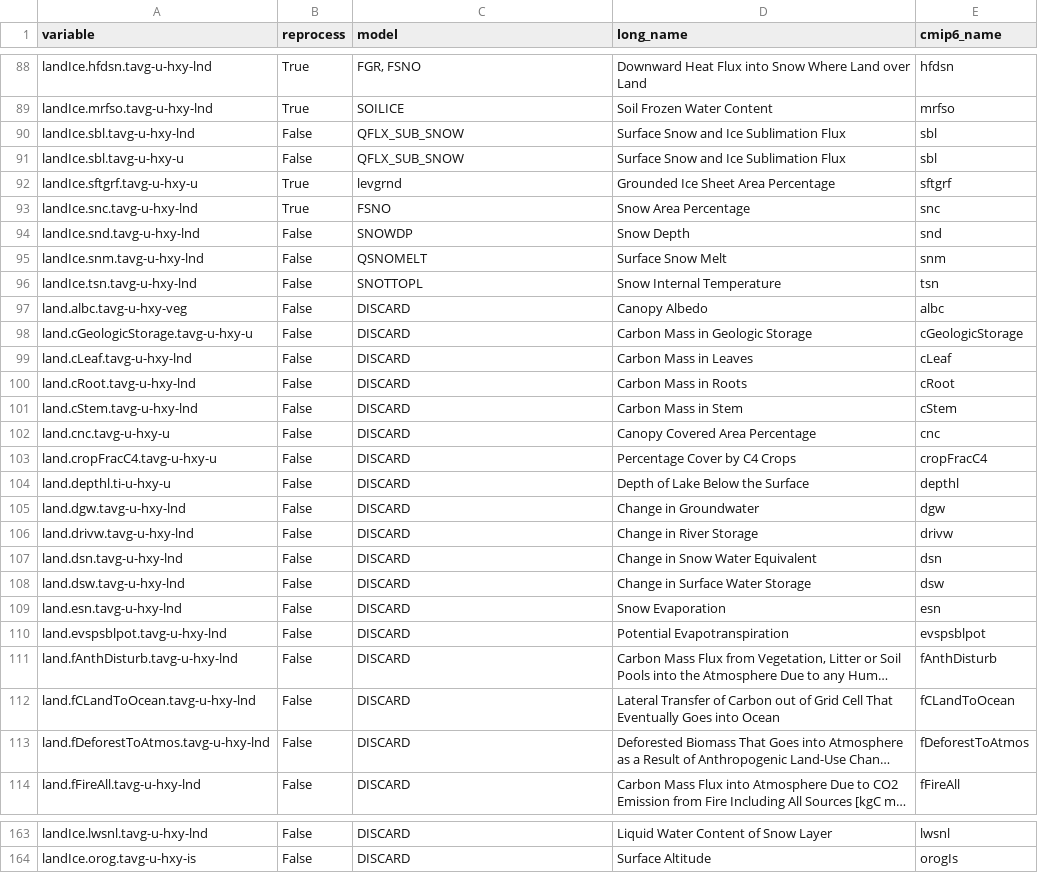
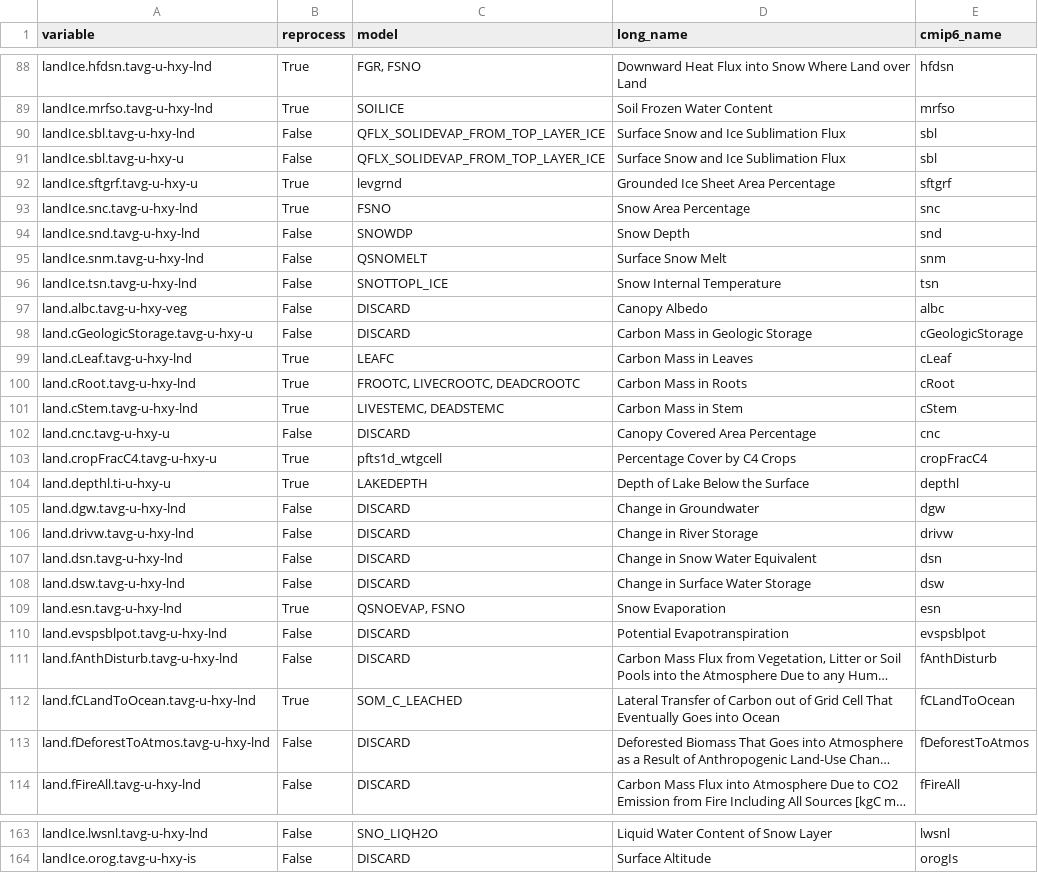
Before and after one commit to CMCC-Foundation/cmcc_cmip_data_request, a CSV file: cmip7-lookup/lnd_lookup.csv, drawn as a sheet; only a part is shown, gaps mark what is left out; long unchanged cells end in …; the diff covers the shown part only; the diff names each change by its address in the sheet, - before the commit and + after, or states it on an @@ line.

```diff
--- a/cmip7-lookup/lnd_lookup.csv
+++ b/cmip7-lookup/lnd_lookup.csv
-C90:C91 (model): QFLX_SUB_SNOW
+C90:C91 (model): QFLX_SOLIDEVAP_FROM_TOP_LAYER_ICE
-C96 (model): SNOTTOPL
+C96 (model): SNOTTOPL_ICE
-B99:B101 (reprocess): False
+B99:B101 (reprocess): True
-C99 (model): DISCARD
+C99 (model): LEAFC
-C100 (model): DISCARD
+C100 (model): FROOTC, LIVECROOTC, DEADCROOTC
-C101 (model): DISCARD
+C101 (model): LIVESTEMC, DEADSTEMC
-B103:B104 (reprocess): False
+B103:B104 (reprocess): True
-C103 (model): DISCARD
+C103 (model): pfts1d_wtgcell
-C104 (model): DISCARD
+C104 (model): LAKEDEPTH
-B109 (reprocess): False
+B109 (reprocess): True
-C109 (model): DISCARD
+C109 (model): QSNOEVAP, FSNO
-B112 (reprocess): False
+B112 (reprocess): True
-C112 (model): DISCARD
+C112 (model): SOM_C_LEACHED
-C163 (model): DISCARD
+C163 (model): SNO_LIQH2O
```
Also changed, not shown: 54 edited cells elsewhere in this file.
